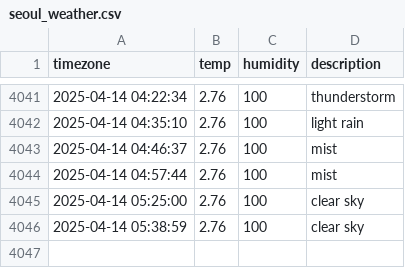
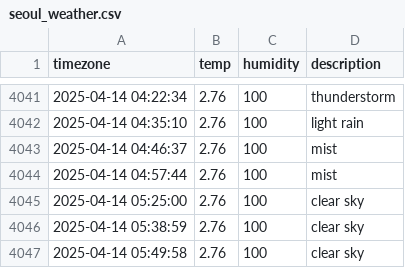
Before and after one commit to YOOSEONGWOO/seoul_weather, a CSV file: seoul_weather.csv, drawn as a sheet; only a part is shown, gaps mark what is left out; the diff names each change by its address in the sheet, - before the commit and + after, or states it on an @@ line.

```diff
--- a/seoul_weather.csv
+++ b/seoul_weather.csv
+row 4047: 2025-04-14 05:49:58 | 2.76 | 100 | clear sky
```
